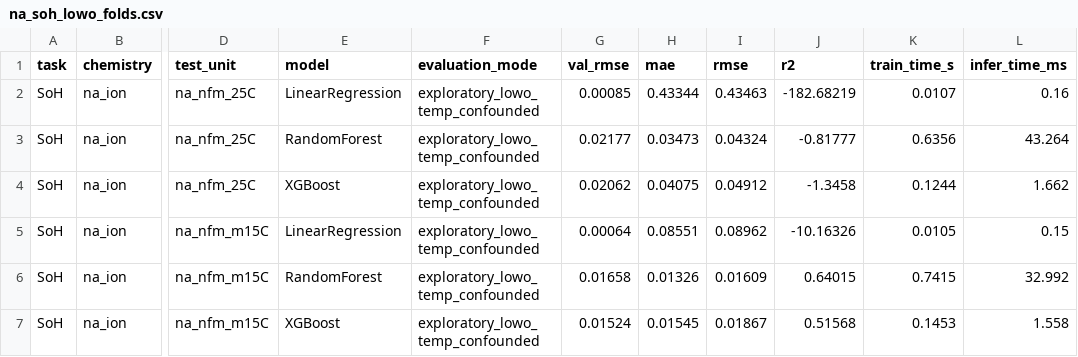
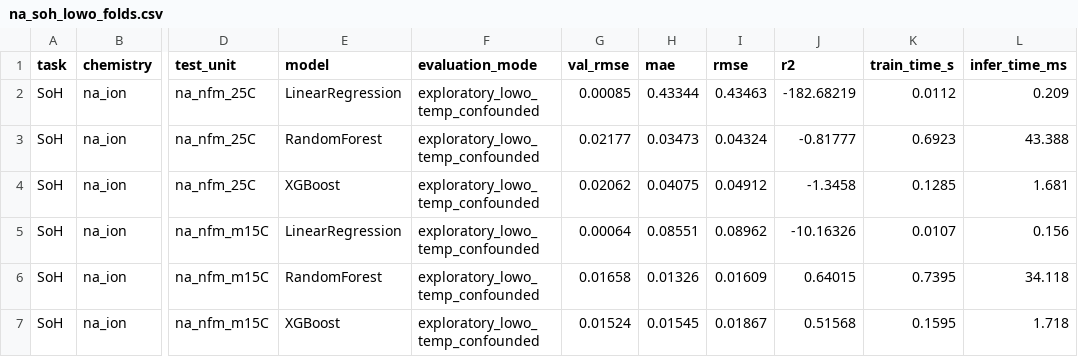
Before and after one commit to code-bhaskar/UROP, a CSV file: urop_core/outputs/tables/na_soh_lowo_folds.csv, drawn as a sheet; only a part is shown, gaps mark what is left out; the diff names each change by its address in the sheet, - before the commit and + after, or states it on an @@ line.

```diff
--- a/urop_core/outputs/tables/na_soh_lowo_folds.csv
+++ b/urop_core/outputs/tables/na_soh_lowo_folds.csv
-K2 (train_time_s): 0.0107
+K2 (train_time_s): 0.0112
-L2 (infer_time_ms): 0.16
+L2 (infer_time_ms): 0.209
-K3 (train_time_s): 0.6356
+K3 (train_time_s): 0.6923
-L3 (infer_time_ms): 43.264
+L3 (infer_time_ms): 43.388
-K4 (train_time_s): 0.1244
+K4 (train_time_s): 0.1285
-L4 (infer_time_ms): 1.662
+L4 (infer_time_ms): 1.681
-K5 (train_time_s): 0.0105
+K5 (train_time_s): 0.0107
-L5 (infer_time_ms): 0.15
+L5 (infer_time_ms): 0.156
-K6 (train_time_s): 0.7415
+K6 (train_time_s): 0.7395
-L6 (infer_time_ms): 32.992
+L6 (infer_time_ms): 34.118
-K7 (train_time_s): 0.1453
+K7 (train_time_s): 0.1595
-L7 (infer_time_ms): 1.558
+L7 (infer_time_ms): 1.718
```
Also changed, not shown: urop_core/outputs/tables/cross_chemistry_per_unit.csv, urop_core/outputs/tables/na_soc_loco_per_cell.csv, 8 other files.
